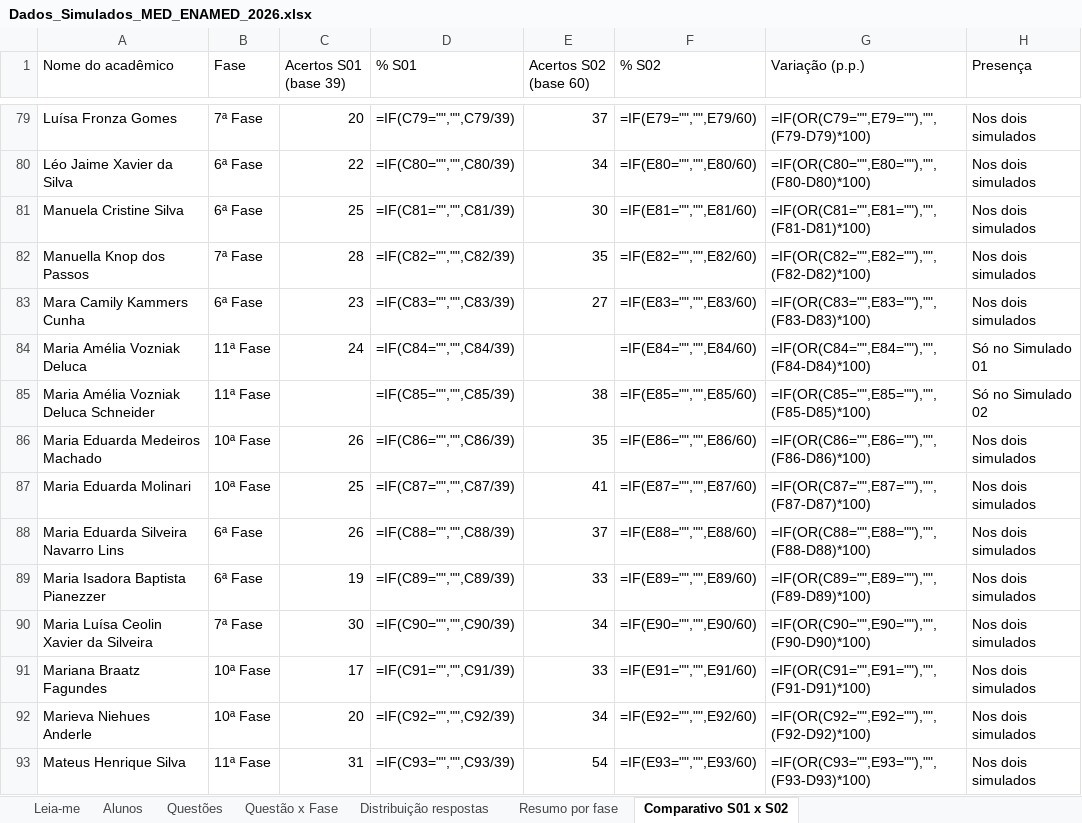
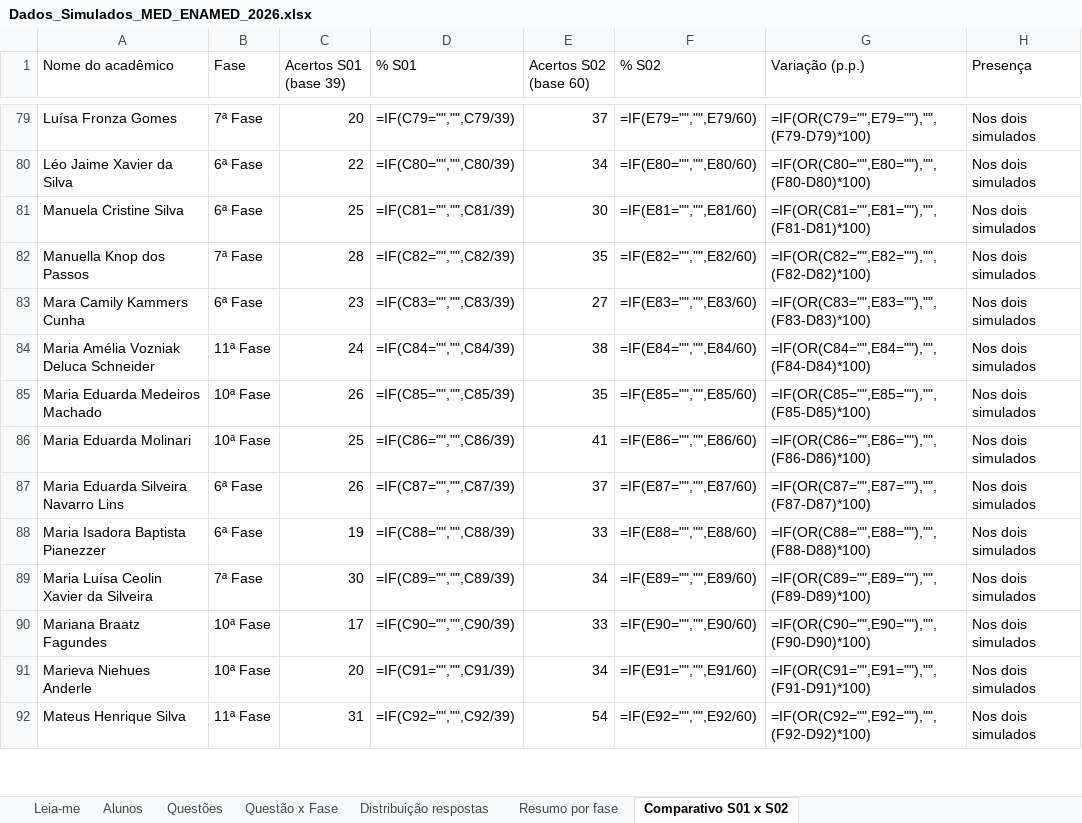
Before and after one commit to itairanterres-alt/meu-ccem-2026, an Excel workbook: dados/Dados_Simulados_MED_ENAMED_2026.xlsx, sheet Comparativo S01 x S02, drawn as a sheet; only a part is shown, gaps mark what is left out; values as stored, in another font and other column widths than the file's, no cell formats; formulas without a stored value are shown as written; removed rows and columns are numbered as before the commit, all else as after; the diff covers the shown part only; the diff names each change by its address in the sheet, - before the commit and + after, or states it on an @@ line.

```diff
--- a/dados/Dados_Simulados_MED_ENAMED_2026.xlsx (sheet Comparativo S01 x S02)
+++ b/dados/Dados_Simulados_MED_ENAMED_2026.xlsx (sheet Comparativo S01 x S02)
-row 84: Maria Amélia Vozniak Deluca | 11ª Fase | 24 | =IF(C84="","",C84/39) |  | =IF(E84="","",E84/60) | =IF(OR(C84="",E84=""),"",(F84-D84)*100) | Só no Simulado 01
-C84 (Acertos S01 (base 39)): (empty)
+C84 (Acertos S01 (base 39)): 24
-D84 (% S01): =IF(C85="","",C85/39)
+D84 (% S01): =IF(C84="","",C84/39)
-F84 (% S02): =IF(E85="","",E85/60)
+F84 (% S02): =IF(E84="","",E84/60)
-G84 (Variação (p.p.)): =IF(OR(C85="",E85=""),"",(F85-D85)*100)
+G84 (Variação (p.p.)): =IF(OR(C84="",E84=""),"",(F84-D84)*100)
-H84 (Presença): Só no Simulado 02
+H84 (Presença): Nos dois simulados
-D85 (% S01): =IF(C86="","",C86/39)
+D85 (% S01): =IF(C85="","",C85/39)
-F85 (% S02): =IF(E86="","",E86/60)
+F85 (% S02): =IF(E85="","",E85/60)
-G85 (Variação (p.p.)): =IF(OR(C86="",E86=""),"",(F86-D86)*100)
+G85 (Variação (p.p.)): =IF(OR(C85="",E85=""),"",(F85-D85)*100)
-D86 (% S01): =IF(C87="","",C87/39)
+D86 (% S01): =IF(C86="","",C86/39)
-F86 (% S02): =IF(E87="","",E87/60)
+F86 (% S02): =IF(E86="","",E86/60)
-G86 (Variação (p.p.)): =IF(OR(C87="",E87=""),"",(F87-D87)*100)
+G86 (Variação (p.p.)): =IF(OR(C86="",E86=""),"",(F86-D86)*100)
-D87 (% S01): =IF(C88="","",C88/39)
+D87 (% S01): =IF(C87="","",C87/39)
-F87 (% S02): =IF(E88="","",E88/60)
+F87 (% S02): =IF(E87="","",E87/60)
-G87 (Variação (p.p.)): =IF(OR(C88="",E88=""),"",(F88-D88)*100)
+G87 (Variação (p.p.)): =IF(OR(C87="",E87=""),"",(F87-D87)*100)
-D88 (% S01): =IF(C89="","",C89/39)
+D88 (% S01): =IF(C88="","",C88/39)
-F88 (% S02): =IF(E89="","",E89/60)
+F88 (% S02): =IF(E88="","",E88/60)
-G88 (Variação (p.p.)): =IF(OR(C89="",E89=""),"",(F89-D89)*100)
+G88 (Variação (p.p.)): =IF(OR(C88="",E88=""),"",(F88-D88)*100)
-D89 (% S01): =IF(C90="","",C90/39)
+D89 (% S01): =IF(C89="","",C89/39)
-F89 (% S02): =IF(E90="","",E90/60)
+F89 (% S02): =IF(E89="","",E89/60)
-G89 (Variação (p.p.)): =IF(OR(C90="",E90=""),"",(F90-D90)*100)
+G89 (Variação (p.p.)): =IF(OR(C89="",E89=""),"",(F89-D89)*100)
-D90 (% S01): =IF(C91="","",C91/39)
+D90 (% S01): =IF(C90="","",C90/39)
-F90 (% S02): =IF(E91="","",E91/60)
+F90 (% S02): =IF(E90="","",E90/60)
-G90 (Variação (p.p.)): =IF(OR(C91="",E91=""),"",(F91-D91)*100)
+G90 (Variação (p.p.)): =IF(OR(C90="",E90=""),"",(F90-D90)*100)
-D91 (% S01): =IF(C92="","",C92/39)
+D91 (% S01): =IF(C91="","",C91/39)
-F91 (% S02): =IF(E92="","",E92/60)
+F91 (% S02): =IF(E91="","",E91/60)
-G91 (Variação (p.p.)): =IF(OR(C92="",E92=""),"",(F92-D92)*100)
+G91 (Variação (p.p.)): =IF(OR(C91="",E91=""),"",(F91-D91)*100)
-D92 (% S01): =IF(C93="","",C93/39)
+D92 (% S01): =IF(C92="","",C92/39)
-F92 (% S02): =IF(E93="","",E93/60)
+F92 (% S02): =IF(E92="","",E92/60)
-G92 (Variação (p.p.)): =IF(OR(C93="",E93=""),"",(F93-D93)*100)
+G92 (Variação (p.p.)): =IF(OR(C92="",E92=""),"",(F92-D92)*100)
```
Also changed, not shown: 102 edited cells elsewhere in this sheet, sheet Leia-me, cell formats, 3 other files.
